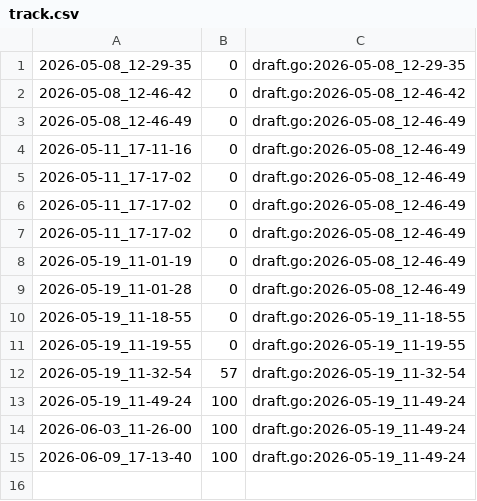
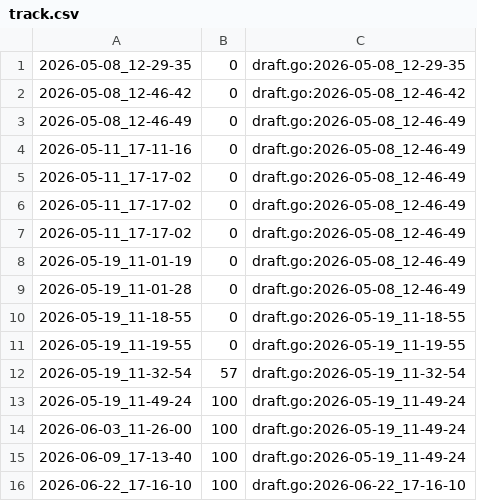
Before and after one commit to qxcode-course/fup-dd-playground-levys67, a CSV file: .tko/track/fup@batraquios/track.csv, drawn as a sheet; the diff names each change by its address in the sheet, - before the commit and + after, or states it on an @@ line.

```diff
--- a/.tko/track/fup@batraquios/track.csv
+++ b/.tko/track/fup@batraquios/track.csv
+row 16: 2026-06-22_17-16-10 | 100 | draft.go:2026-06-22_17-16-10
```
Also changed, not shown: 55 other files.
